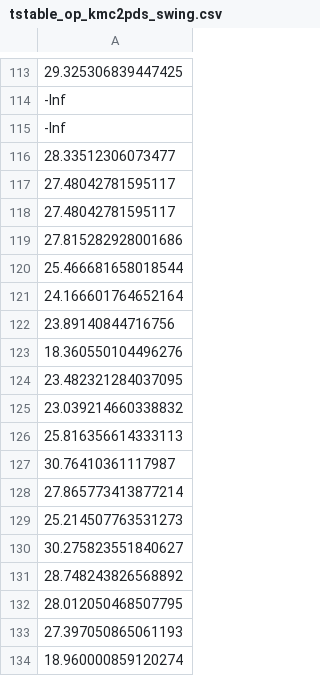
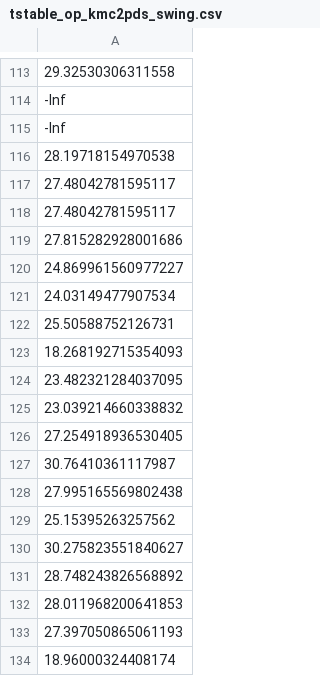
Before and after one commit to jacob-roth/PowerDynamics.jl, a CSV file: VALIDATION/data/tstable_op_kmc2pds_swing.csv, drawn as a sheet; only a part is shown, gaps mark what is left out; the diff covers the shown part only.

```diff
--- a/VALIDATION/data/tstable_op_kmc2pds_swing.csv
+++ b/VALIDATION/data/tstable_op_kmc2pds_swing.csv
@@ -113,5 +113,5 @@
-29.325306839447425
+29.32530306311558
 -Inf
 -Inf
-28.33512306073477
+28.19718154970538
 27.48042781595117
@@ -119,16 +119,16 @@
 27.815282928001686
-25.466681658018544
-24.166601764652164
-23.89140844716756
-18.360550104496276
+24.869961560977227
+24.03149477907534
+25.50588752126731
+18.268192715354093
 23.482321284037095
 23.039214660338832
-25.816356614333113
+27.254918936530405
 30.76410361117987
-27.865773413877214
-25.214507763531273
+27.995165569802438
+25.15395263257562
 30.275823551840627
 28.748243826568892
-28.012050468507795
+28.011968200641853
 27.397050865061193
-18.960000859120274
+18.96000324408174
```
Also changed, not shown: 80 edited cells elsewhere in this file, VALIDATION/data/op_kmc2pds_swing.csv, VALIDATION/data/op_stability_kmc2kmc_swing.csv, 4 other files.
